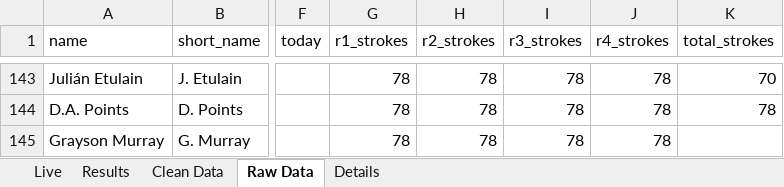
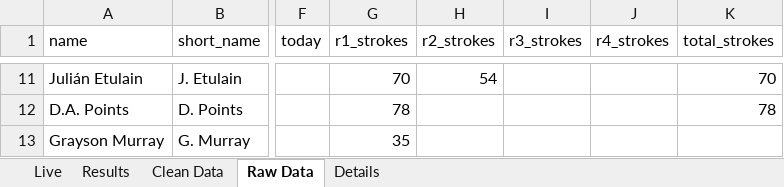
Before and after one commit to dubyarex/golf_pool, an Excel workbook: Leaderboard_Template.xlsx, sheet Raw Data, drawn as a sheet; only a part is shown, gaps mark what is left out; values as stored, in another font and other column widths than the file's, no borders; addresses are those after the commit; the diff covers the shown part only; the diff names each change by its address in the sheet, - before the commit and + after, or states it on an @@ line.

```diff
--- a/Leaderboard_Template.xlsx (sheet Raw Data)
+++ b/Leaderboard_Template.xlsx (sheet Raw Data)
-G11 (r1_strokes): 78
+G11 (r1_strokes): 70
-H11 (r2_strokes): 78
+H11 (r2_strokes): 54
-I11:I13 (r3_strokes): 78
+I11:I13 (r3_strokes): (empty)
-J11:J13 (r4_strokes): 78
+J11:J13 (r4_strokes): (empty)
-H12:H13 (r2_strokes): 78
+H12:H13 (r2_strokes): (empty)
-G13 (r1_strokes): 78
+G13 (r1_strokes): 35
```
Also changed, not shown: 132 removed rows and 9 edited cells elsewhere in this sheet, sheet Clean Data, sheet Results, sheet Live, Valero Texas Open -- 2019.xlsx, 1 other file.
